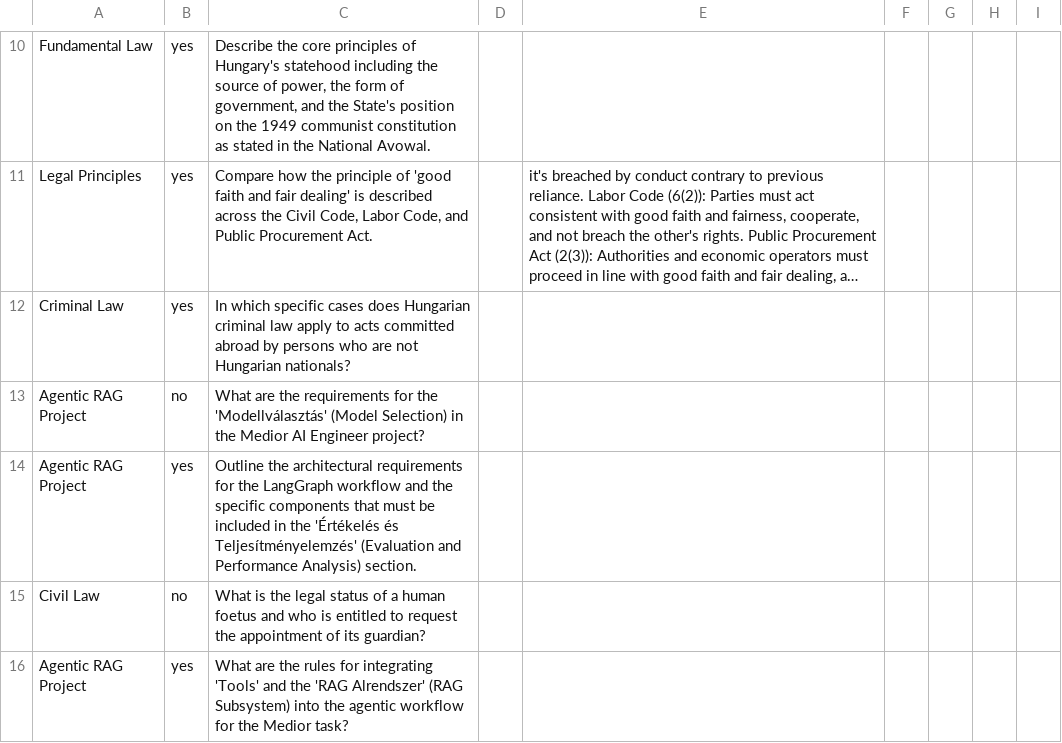
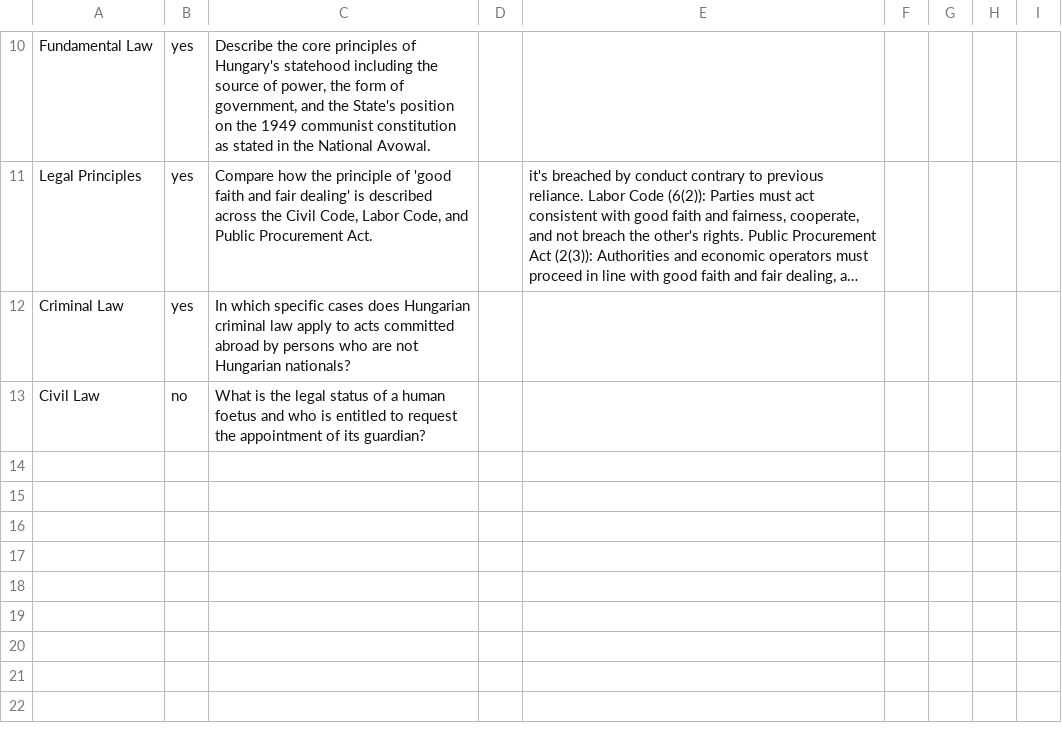
Before and after one commit to scsng/pwc_genai_task, a CSV file: testing/input/quality.csv, drawn as a sheet; only a part is shown, gaps mark what is left out; long unchanged cells end in …; the diff names each change by its address in the sheet, - before the commit and + after, or states it on an @@ line.

Commit message:
wrong questions were included, needed to remove becouse otherwise the quailty would have fail fully

```diff
--- a/testing/input/quality.csv
+++ b/testing/input/quality.csv
-row 13: Agentic RAG Project | no | What are the requirements for the 'Modellválasztás' (Model Selection) in the Medior AI Engineer project?
-row 14: Agentic RAG Project | yes | Outline the architectural requirements for the LangGraph workflow and the specific components that must be included in the 'Értékelés és Teljesítményelemzés' (Evaluation and Performance Analysis) section.
-row 16: Agentic RAG Project | yes | What are the rules for integrating 'Tools' and the 'RAG Alrendszer' (RAG Subsystem) into the agentic workflow for the Medior task?
```
Also changed, not shown: 3 other files.
